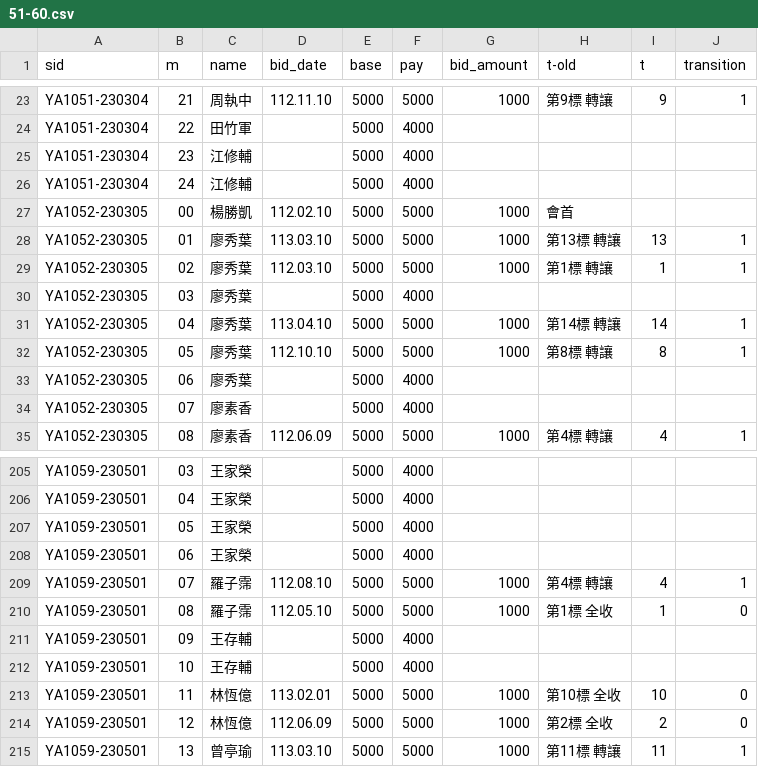
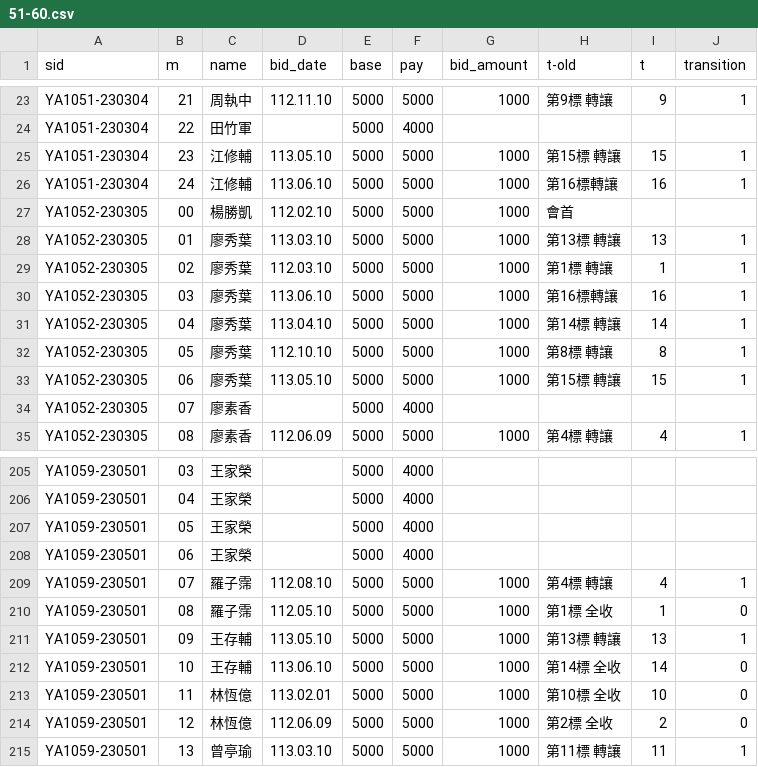
Before and after one commit to augustuszeyiyu/YK_ROSKA_API-repo, a CSV file: patches/51-60.csv, drawn as a sheet; only a part is shown, gaps mark what is left out; the diff covers the shown part only.

```diff
--- a/patches/51-60.csv
+++ b/patches/51-60.csv
@@ -24,4 +24,4 @@ YA1051-230304,21,周執中,112.11.10,5000,5000,1000,第9標 轉讓,9,1
 YA1051-230304,22,田竹軍,,5000,4000,,,,
-YA1051-230304,23,江修輔,,5000,4000,,,,
-YA1051-230304,24,江修輔,,5000,4000,,,,
+YA1051-230304,23,江修輔,113.05.10,5000,5000,1000,第15標 轉讓,15,1
+YA1051-230304,24,江修輔,113.06.10,5000,5000,1000,第16標轉讓,16,1
 YA1052-230305,00,楊勝凱,112.02.10,5000,5000,1000,會首,,
@@ -29,6 +29,6 @@ YA1052-230305,01,廖秀葉,113.03.10,5000,5000,1000,第13標 轉讓,13,1
 YA1052-230305,02,廖秀葉,112.03.10,5000,5000,1000,第1標 轉讓,1,1
-YA1052-230305,03,廖秀葉,,5000,4000,,,,
+YA1052-230305,03,廖秀葉,113.06.10,5000,5000,1000,第16標轉讓,16,1
 YA1052-230305,04,廖秀葉,113.04.10,5000,5000,1000,第14標 轉讓,14,1
 YA1052-230305,05,廖秀葉,112.10.10,5000,5000,1000,第8標 轉讓,8,1
-YA1052-230305,06,廖秀葉,,5000,4000,,,,
+YA1052-230305,06,廖秀葉,113.05.10,5000,5000,1000,第15標 轉讓,15,1
 YA1052-230305,07,廖素香,,5000,4000,,,,
@@ -210,4 +212,4 @@ YA1059-230501,07,羅子霈,112.08.10,5000,5000,1000,第4標 轉讓,4,1
 YA1059-230501,08,羅子霈,112.05.10,5000,5000,1000,第1標 全收,1,0
-YA1059-230501,09,王存輔,,5000,4000,,,,
-YA1059-230501,10,王存輔,,5000,4000,,,,
+YA1059-230501,09,王存輔,113.05.10,5000,5000,1000,第13標 轉讓,13,1
+YA1059-230501,10,王存輔,113.06.10,5000,5000,1000,第14標 全收,14,0
 YA1059-230501,11,林恆億,113.02.01,5000,5000,1000,第10標 全收,10,0
```
Also changed, not shown: 90 edited cells elsewhere in this file, patches/121-130.csv, patches/21-30.csv, 12 other files.
